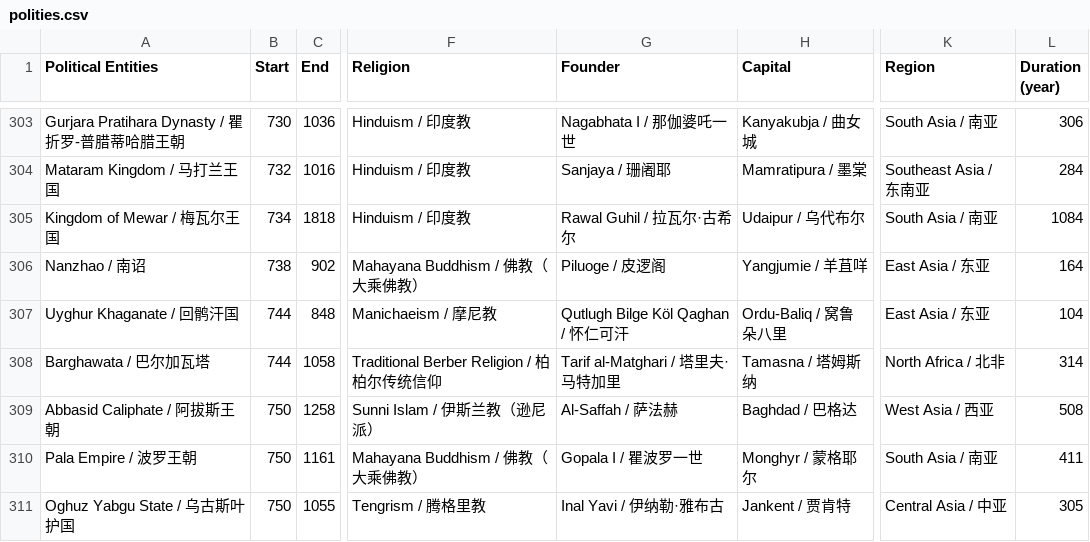
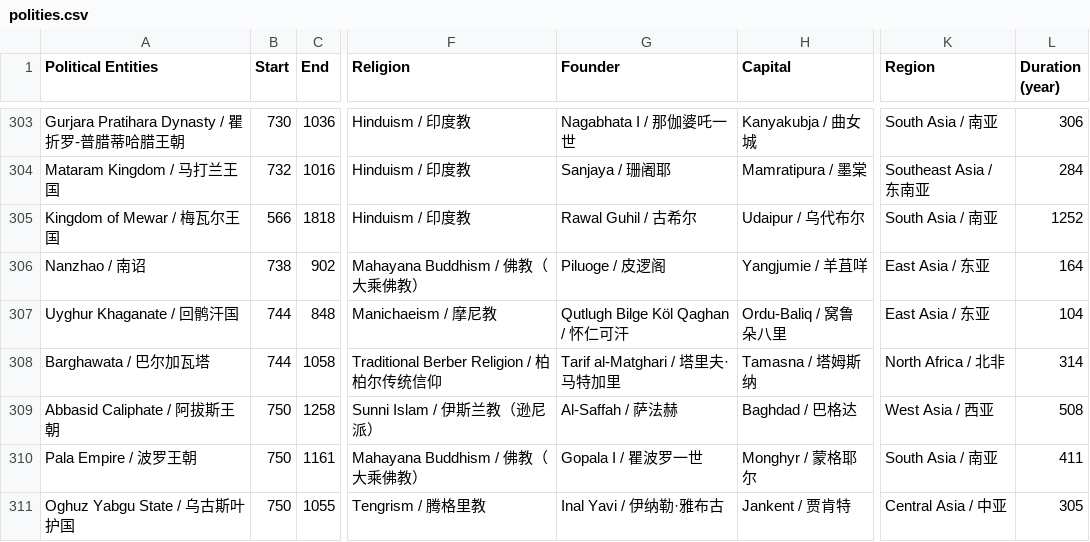
Before and after one commit to XuhuiJin1215/Historical-Polities, a CSV file: polities.csv, drawn as a sheet; only a part is shown, gaps mark what is left out; the diff names each change by its address in the sheet, - before the commit and + after, or states it on an @@ line.

Commit message:
Corrected Kingdom of Mewar

```diff
--- a/polities.csv
+++ b/polities.csv
-B305 (Start): 734
+B305 (Start): 566
-G305 (Founder): Rawal Guhil / 拉瓦尔·古希尔
+G305 (Founder): Rawal Guhil / 古希尔
-L305 (Duration (year)): 1084
+L305 (Duration (year)): 1252
```
